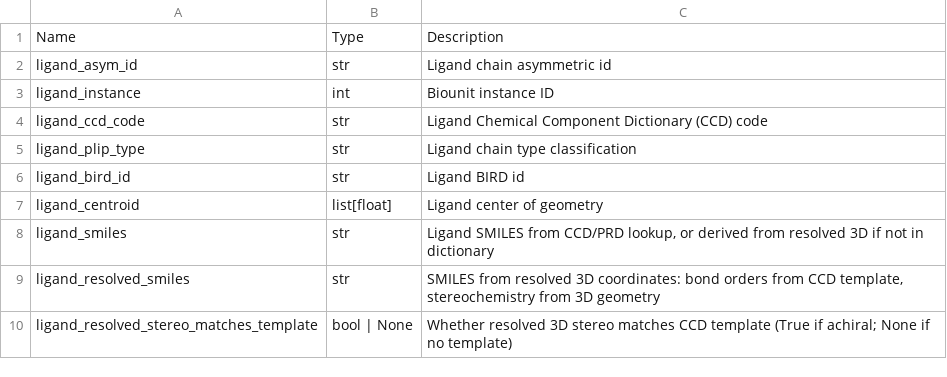
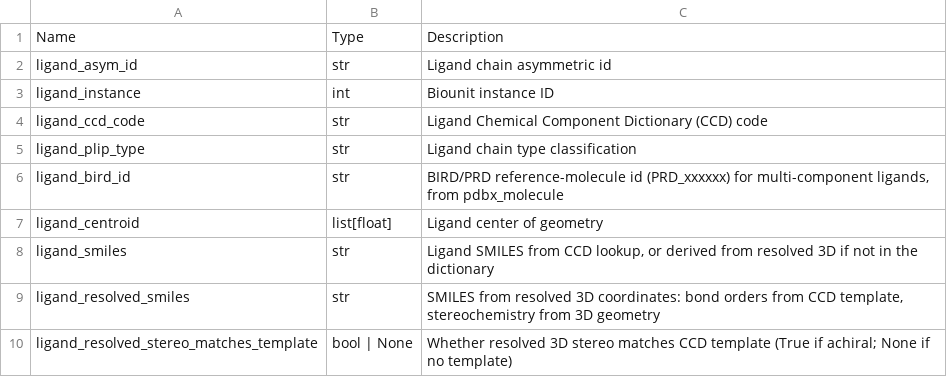
Before and after one commit to plinder-org/plinder, a TSV file: src/plinder/data/column_descriptions/ligands.tsv, drawn as a sheet; only a part is shown.

Commit message:
chore: cleanup bird_id and stale cofactors.json

```diff
--- a/src/plinder/data/column_descriptions/ligands.tsv
+++ b/src/plinder/data/column_descriptions/ligands.tsv
@@ -5,5 +5,5 @@ ligand_ccd_code	str	Ligand Chemical Component Dictionary (CCD) code
 ligand_plip_type	str	Ligand chain type classification
-ligand_bird_id	str	Ligand BIRD id
+ligand_bird_id	str	BIRD/PRD reference-molecule id (PRD_xxxxxx) for multi-component ligands, from pdbx_molecule
 ligand_centroid	list[float]	Ligand center of geometry
-ligand_smiles	str	Ligand SMILES from CCD/PRD lookup, or derived from resolved 3D if not in dictionary
+ligand_smiles	str	Ligand SMILES from CCD lookup, or derived from resolved 3D if not in the dictionary
 ligand_resolved_smiles	str	SMILES from resolved 3D coordinates: bond orders from CCD template, stereochemistry from 3D geometry
```
Also changed, not shown: 7 other files.
